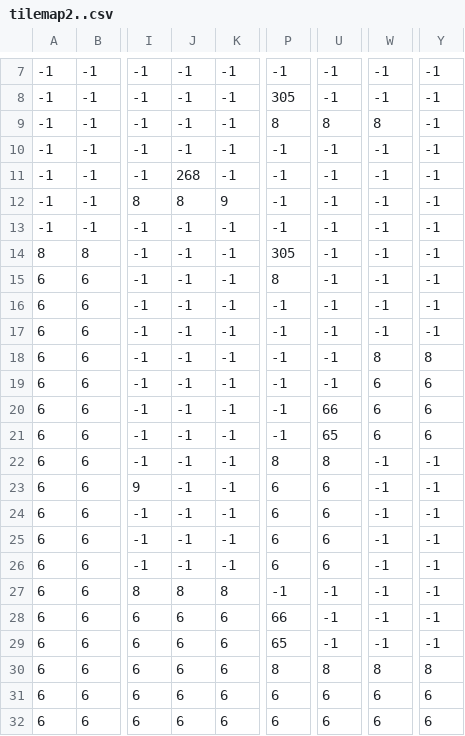
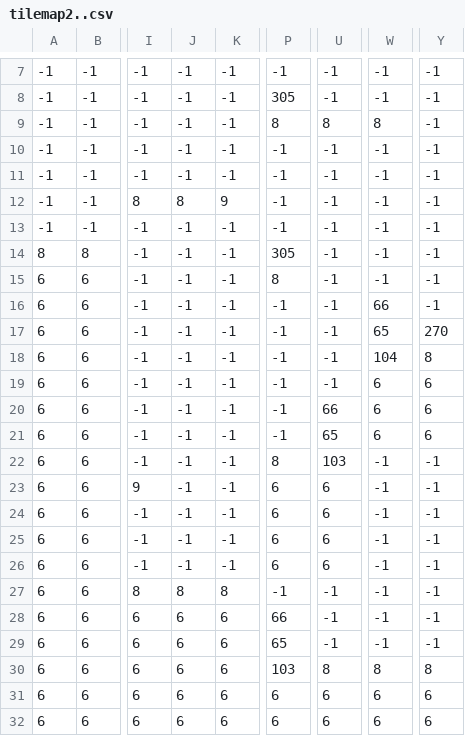
Before and after one commit to ROCMondriaanTIN/project-greenfoot-game-20Jorden01, a CSV file: tilemap/tilemap2..csv, drawn as a sheet; only a part is shown, gaps mark what is left out; the diff names each change by its address in the sheet, - before the commit and + after, or states it on an @@ line.

```diff
--- a/tilemap/tilemap2..csv
+++ b/tilemap/tilemap2..csv
-J11: 268
+J11: -1
-W16: -1
+W16: 66
-W17: -1
+W17: 65
-Y17: -1
+Y17: 270
-W18: 8
+W18: 104
-U22: 8
+U22: 103
-P30: 8
+P30: 103
```
Also changed, not shown: 17 other files.
